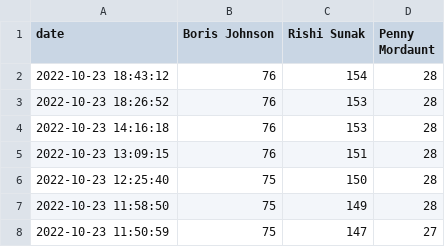
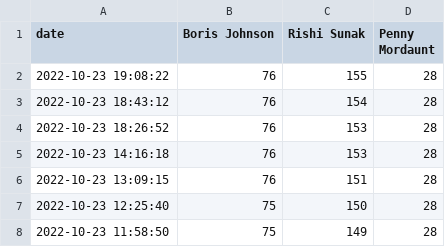
Before and after one commit to tomviner/scrape-tory-nominations, a CSV file: gf-noms-time-series.csv, drawn as a sheet; only a part is shown; the shorter side is filled out with more unchanged rows; the diff names each change by its address in the sheet, - before the commit and + after, or states it on an @@ line.

```diff
--- a/gf-noms-time-series.csv
+++ b/gf-noms-time-series.csv
+row 2: 2022-10-23 19:08:22 | 76 | 155 | 28
```
Also changed, not shown: 2 other files.
